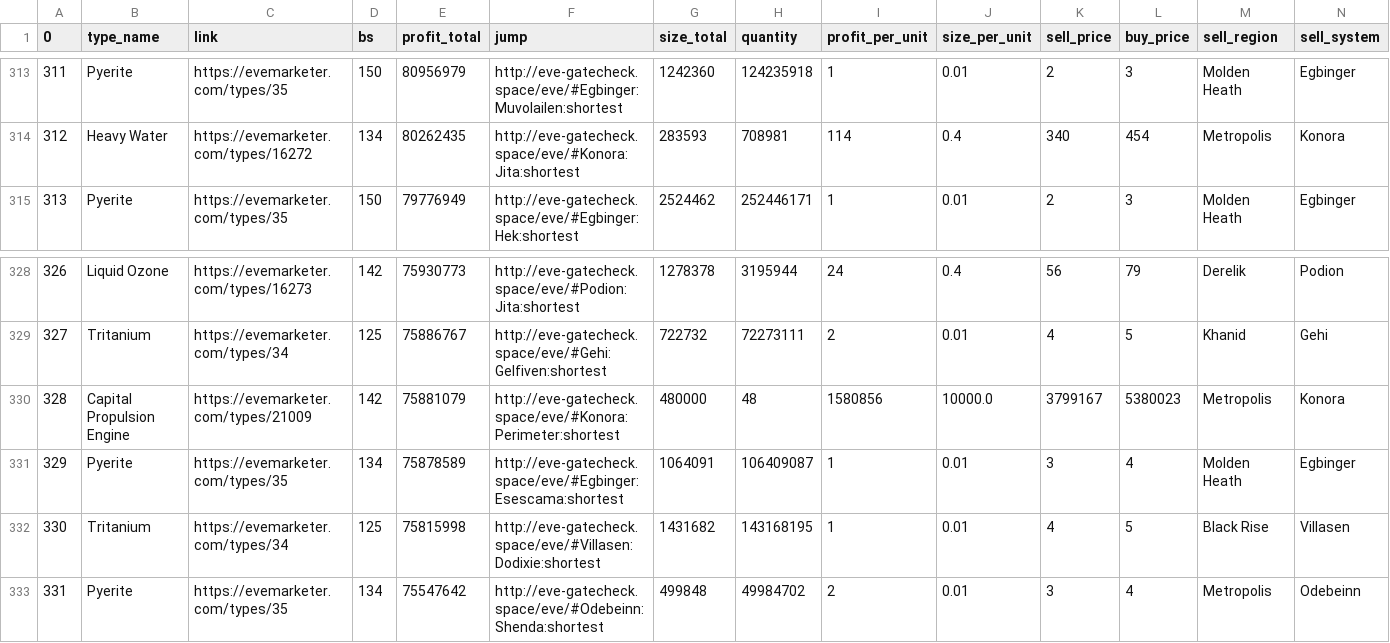
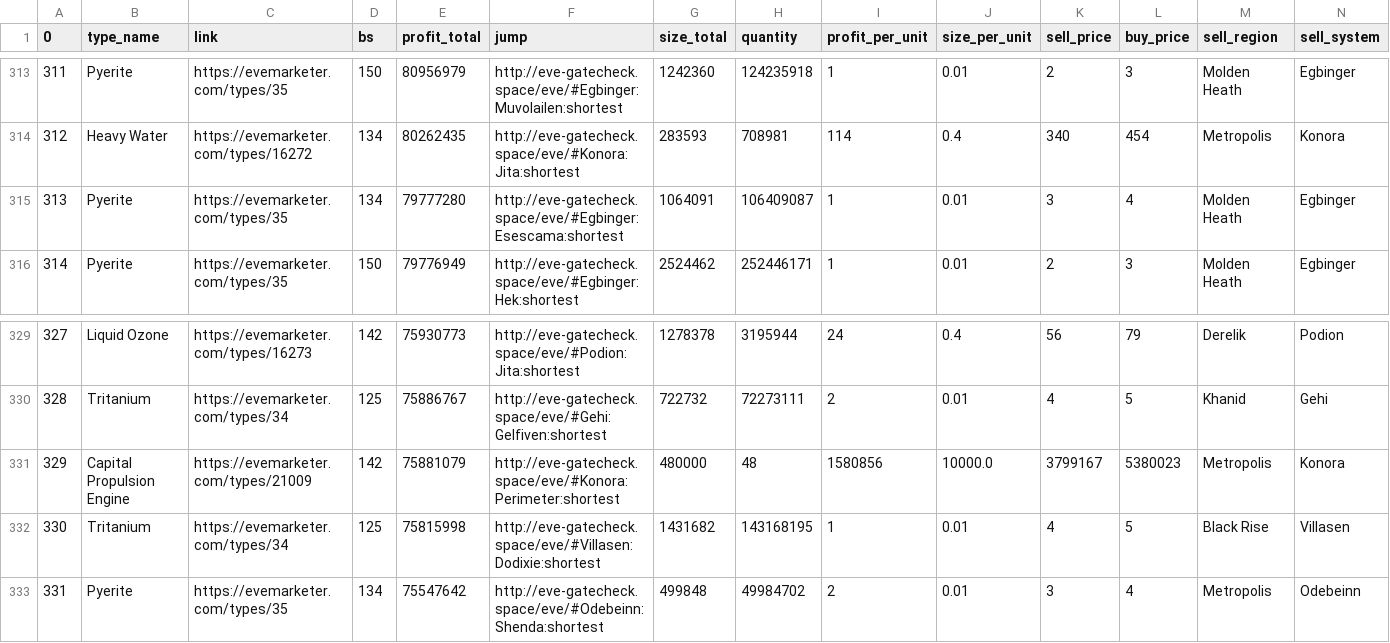
Before and after one commit to eziasolsk0/EVETrader, a CSV file: trades.csv, drawn as a sheet; only a part is shown, gaps mark what is left out; removed rows and columns are numbered as before the commit, all else as after; rows hold the shown columns only; the diff covers the shown part only; the diff names each change by its address in the sheet, - before the commit and + after, or states it on an @@ line.

```diff
--- a/trades.csv
+++ b/trades.csv
@@ column A (0) renumbered between rows 142 and 331 @@
+row 315: 313 | Pyerite | https://evemarketer.com/types/35 | 134 | 79777280 | http://eve-gatecheck.space/eve/#Egbinger:Esescama:shortest | 1064091 | 106409087 | 1 | 0.01 | 3 | 4 | Molden Heath | Egbinger
-row 331: 329 | Pyerite | https://evemarketer.com/types/35 | 134 | 75878589 | http://eve-gatecheck.space/eve/#Egbinger:Esescama:shortest | 1064091 | 106409087 | 1 | 0.01 | 3 | 4 | Molden Heath | Egbinger
```
Also changed, not shown: 4 added rows and 4 removed rows elsewhere in this file.
